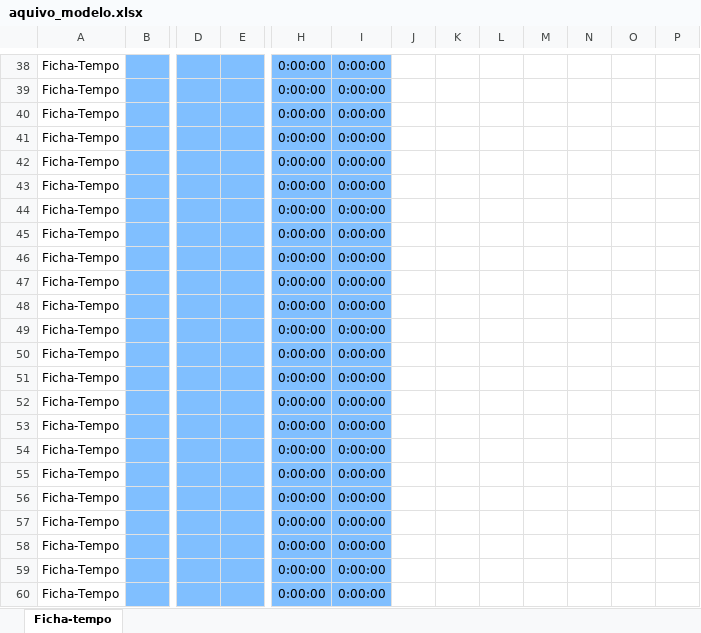
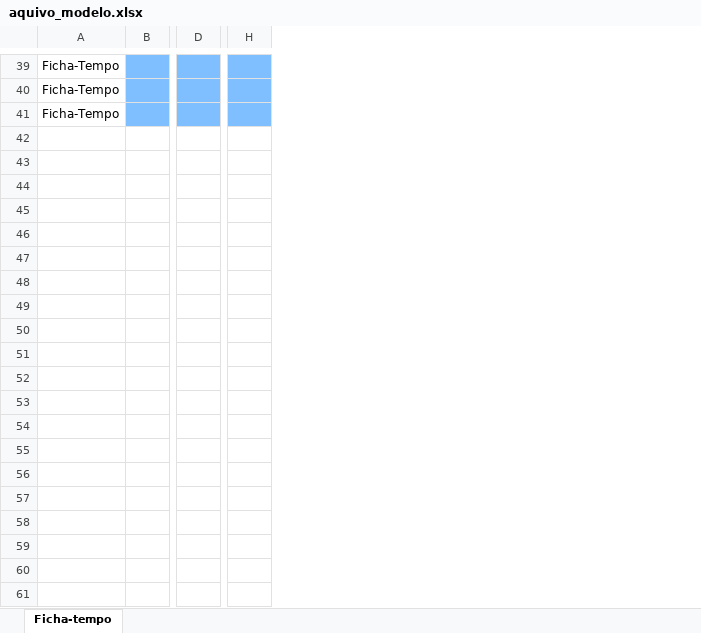
Before and after one commit to HenBH92/ficha_tempo, an Excel workbook: aquivo_modelo.xlsx, sheet Ficha-tempo, drawn as a sheet; only a part is shown, gaps mark what is left out; values as stored, in another font and other column widths than the file's, no borders; removed rows and columns are numbered as before the commit, all else as after; rows hold the shown columns only; the diff covers the shown part only; the diff names each change by its address in the sheet, - before the commit and + after, or states it on an @@ line.

```diff
--- a/aquivo_modelo.xlsx (sheet Ficha-tempo)
+++ b/aquivo_modelo.xlsx (sheet Ficha-tempo)
@@ column E hidden, empty @@
-column H, rows 38-40: all 0:00:00
@@ column I hidden, rows 38-40: all 0:00:00 @@
@@ column J hidden, empty @@
@@ column K hidden, empty @@
@@ column L hidden, empty @@
@@ column M hidden, empty @@
@@ column N hidden, empty @@
@@ column O hidden, empty @@
@@ column P hidden, empty @@
+column H, empty
-row 41: Ficha-Tempo |  |  |  | 0:00:00 | 0:00:00
-row 42: Ficha-Tempo |  |  |  | 0:00:00 | 0:00:00
-row 43: Ficha-Tempo |  |  |  | 0:00:00 | 0:00:00
-row 44: Ficha-Tempo |  |  |  | 0:00:00 | 0:00:00
-row 45: Ficha-Tempo |  |  |  | 0:00:00 | 0:00:00
-row 46: Ficha-Tempo |  |  |  | 0:00:00 | 0:00:00
-row 47: Ficha-Tempo |  |  |  | 0:00:00 | 0:00:00
-row 48: Ficha-Tempo |  |  |  | 0:00:00 | 0:00:00
-row 49: Ficha-Tempo |  |  |  | 0:00:00 | 0:00:00
-row 50: Ficha-Tempo |  |  |  | 0:00:00 | 0:00:00
-row 51: Ficha-Tempo |  |  |  | 0:00:00 | 0:00:00
-row 52: Ficha-Tempo |  |  |  | 0:00:00 | 0:00:00
-row 53: Ficha-Tempo |  |  |  | 0:00:00 | 0:00:00
-row 54: Ficha-Tempo |  |  |  | 0:00:00 | 0:00:00
-row 55: Ficha-Tempo |  |  |  | 0:00:00 | 0:00:00
-row 56: Ficha-Tempo |  |  |  | 0:00:00 | 0:00:00
-row 57: Ficha-Tempo |  |  |  | 0:00:00 | 0:00:00
-row 58: Ficha-Tempo |  |  |  | 0:00:00 | 0:00:00
-row 59: Ficha-Tempo |  |  |  | 0:00:00 | 0:00:00
-row 60: Ficha-Tempo |  |  |  | 0:00:00 | 0:00:00
```
Also changed, not shown: 1 added row and 40 removed rows elsewhere in this sheet.
